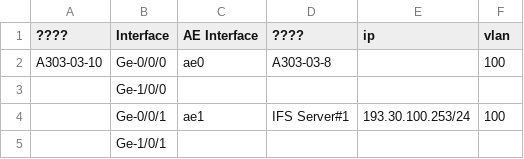
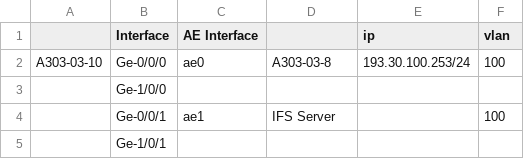
Before and after one commit to shakaka/Juniper, a CSV file: Switch/configuration/A303-03-10-DRADSTC.csv, drawn as a sheet.

```diff
--- a/Switch/configuration/A303-03-10-DRADSTC.csv
+++ b/Switch/configuration/A303-03-10-DRADSTC.csv
@@ -1,5 +1,5 @@
-????,Interface,AE Interface,????,ip,vlan
-A303-03-10,Ge-0/0/0,ae0,A303-03-8,,100
+,Interface,AE Interface,,ip,vlan
+A303-03-10,Ge-0/0/0,ae0,A303-03-8,193.30.100.253/24,100
 ,Ge-1/0/0,,,,
-,Ge-0/0/1,ae1,IFS Server#1,193.30.100.253/24,100
+,Ge-0/0/1,ae1,IFS Server,,100
 ,Ge-1/0/1,,,,
```
Also changed, not shown: Switch/configuration/A303-03-8ORAOSTC.csv, Switch/configuration/A303-03-9-ERAESTC.csv, 3 other files.
